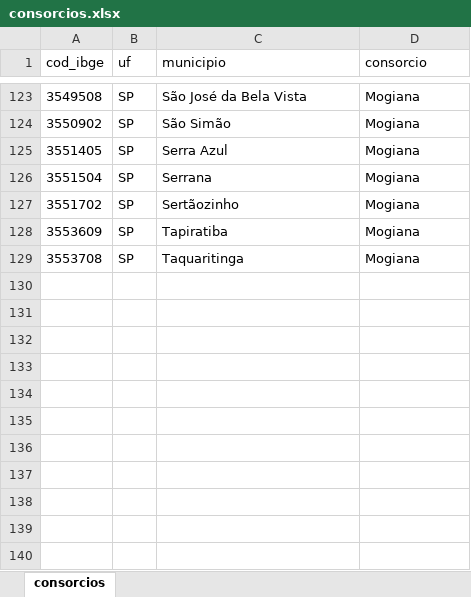
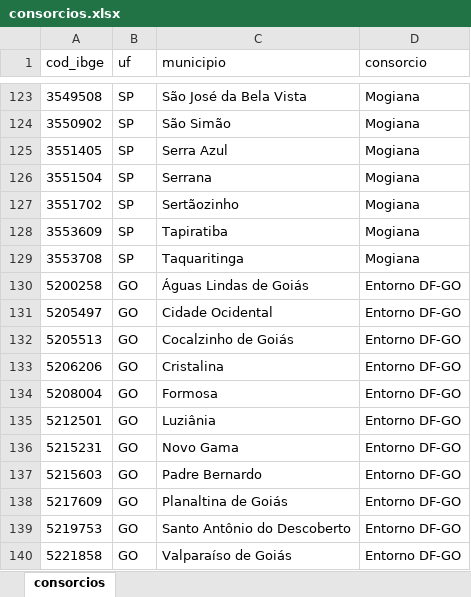
Before and after one commit to dadosfnp/Subfinanciados, an Excel workbook: base_datas/consorcios.xlsx, sheet consorcios, drawn as a sheet; only a part is shown, gaps mark what is left out; values as stored, in another font and other column widths than the file's, no borders; the diff names each change by its address in the sheet, - before the commit and + after, or states it on an @@ line.

Commit message:
feat: agrupamento Entorno DF-GO
Onze municipios goianos do entorno do DF em base_datas/consorcios.xlsx: Aguas Lindas de Goias, Cidade Ocidental, Cocalzinho de Goias, Cristalina, Formosa, Luziania, Novo Gama, Padre Bernardo, Planaltina, Santo Antonio do Descoberto e Valparaiso de Goias.

Para aparecer no filtro Agrupamento, rodar no servidor: python manage.py 11_importar_consorcios (idempotente, so cria/atualiza agrupamentos).

```diff
--- a/base_datas/consorcios.xlsx (sheet consorcios)
+++ b/base_datas/consorcios.xlsx (sheet consorcios)
+row 130: 5200258 | GO | Águas Lindas de Goiás | Entorno DF-GO
+row 131: 5205497 | GO | Cidade Ocidental | Entorno DF-GO
+row 132: 5205513 | GO | Cocalzinho de Goiás | Entorno DF-GO
+row 133: 5206206 | GO | Cristalina | Entorno DF-GO
+row 134: 5208004 | GO | Formosa | Entorno DF-GO
+row 135: 5212501 | GO | Luziânia | Entorno DF-GO
+row 136: 5215231 | GO | Novo Gama | Entorno DF-GO
+row 137: 5215603 | GO | Padre Bernardo | Entorno DF-GO
+row 138: 5217609 | GO | Planaltina de Goiás | Entorno DF-GO
+row 139: 5219753 | GO | Santo Antônio do Descoberto | Entorno DF-GO
+row 140: 5221858 | GO | Valparaíso de Goiás | Entorno DF-GO
```
